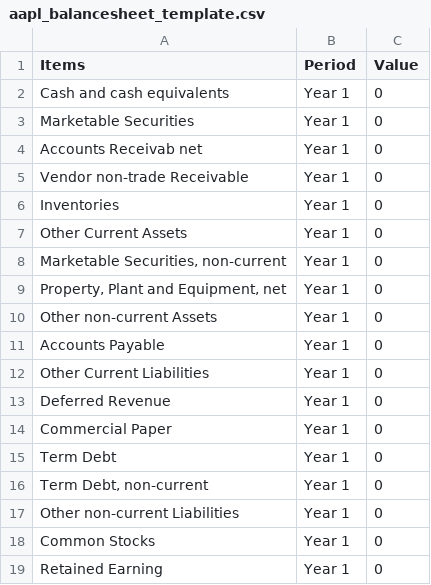
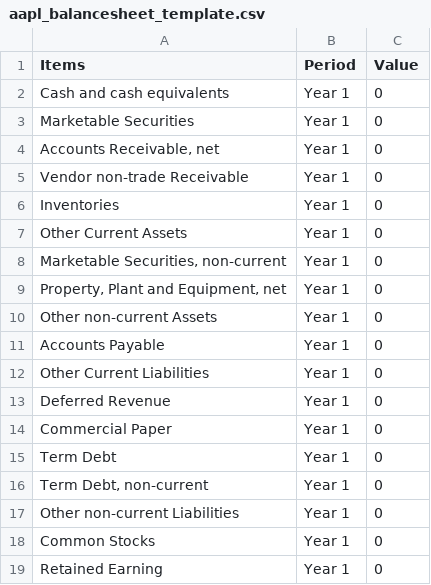
Before and after one commit to jacquessham/FinancialReport_Dashboard, a CSV file: dashboard/data/aapl/dataset/aapl_balancesheet_template.csv, drawn as a sheet.

```diff
--- a/dashboard/data/aapl/dataset/aapl_balancesheet_template.csv
+++ b/dashboard/data/aapl/dataset/aapl_balancesheet_template.csv
@@ -3,3 +3,3 @@
 "Marketable Securities","Year 1",0
-"Accounts Receivab net","Year 1",0
+"Accounts Receivable, net","Year 1",0
 "Vendor non-trade Receivable","Year 1",0
```
Also changed, not shown: dashboard/data/aapl/dataset/aapl_balancesheet_example.csv, 4 other files.
